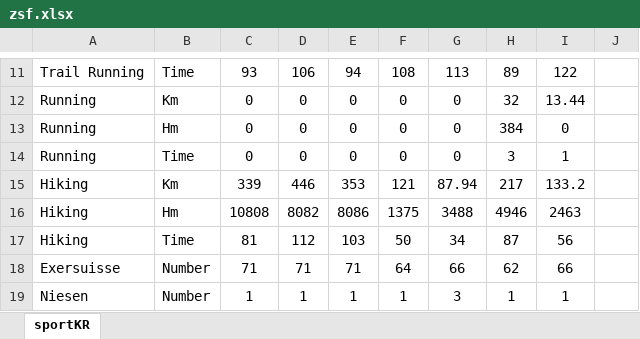
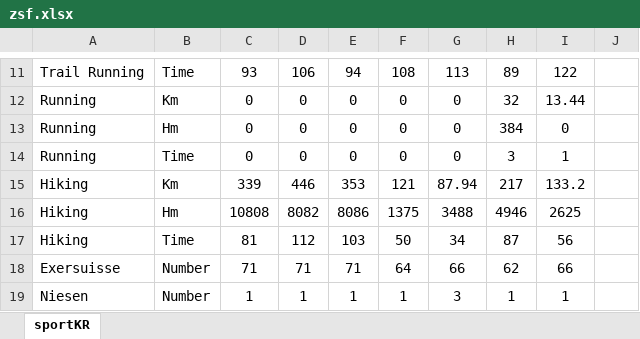
Before and after one commit to rufi77/running, an Excel workbook: data/zsf.xlsx, sheet sportKR, drawn as a sheet; only a part is shown, gaps mark what is left out; values as stored, in another font and other column widths than the file's, no borders; the diff names each change by its address in the sheet, - before the commit and + after, or states it on an @@ line.

```diff
--- a/data/zsf.xlsx (sheet sportKR)
+++ b/data/zsf.xlsx (sheet sportKR)
-I16: 2463
+I16: 2625
```
Also changed, not shown: 49 other files.
